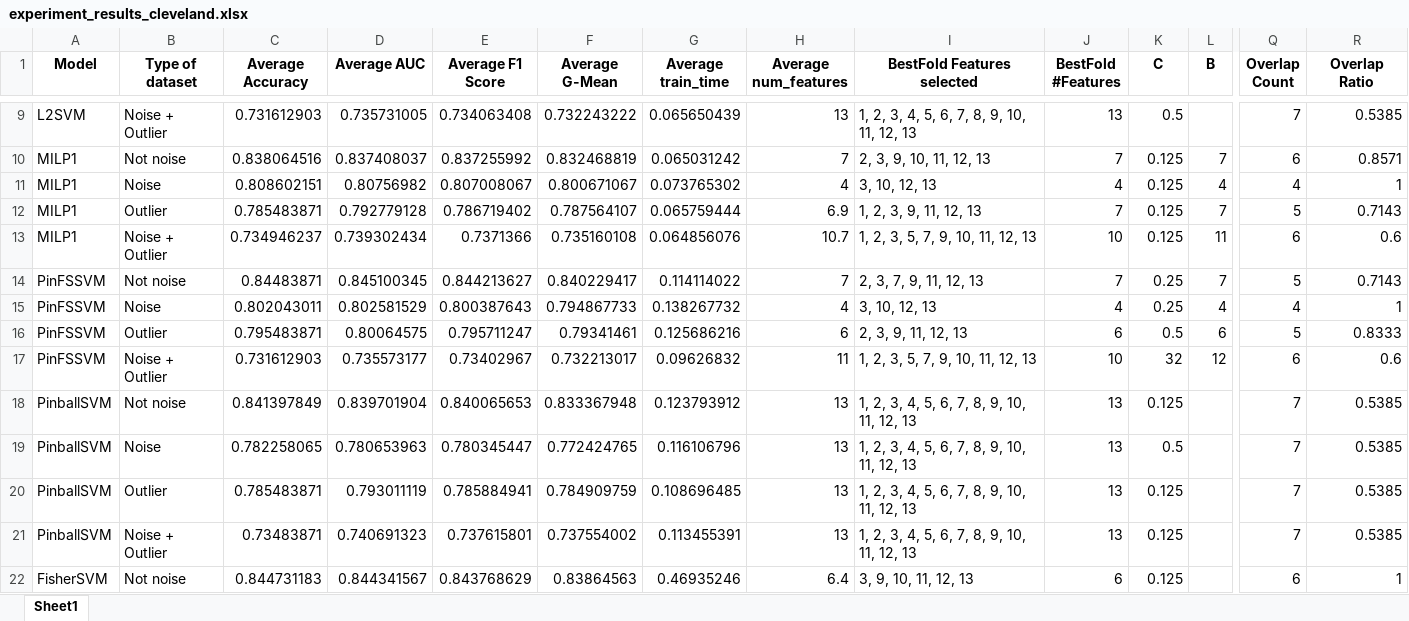
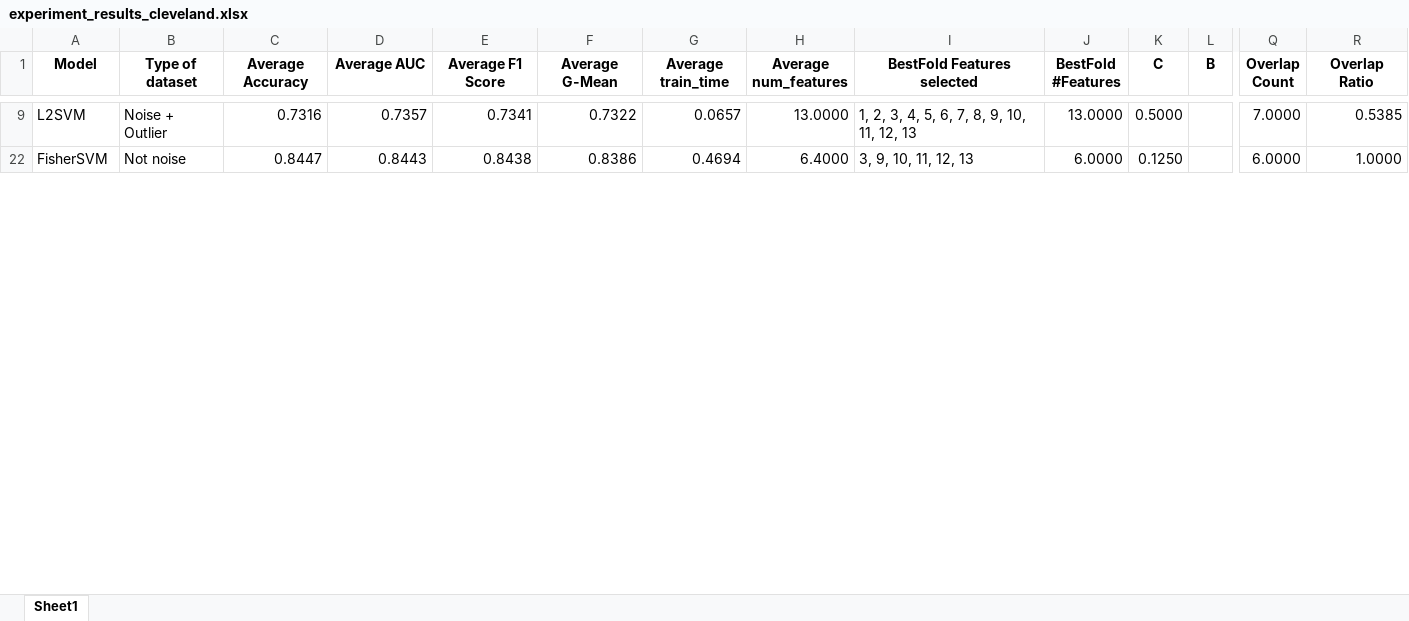
Before and after one commit to encolum/Optimal_FS_for_SVM_with_Pinball_Loss, an Excel workbook: src/experiment/results/experiment_results_cleveland.xlsx, sheet Sheet1, drawn as a sheet; only a part is shown, gaps mark what is left out; values as stored, in another font and other column widths than the file's, no borders; table styles not drawn; rows hold the shown columns only; the diff covers the shown part only; the diff names each change by its address in the sheet, - before the commit and + after, or states it on an @@ line.

```diff
--- a/src/experiment/results/experiment_results_cleveland.xlsx (sheet Sheet1)
+++ b/src/experiment/results/experiment_results_cleveland.xlsx (sheet Sheet1)
-C9 (Average Accuracy): 0.731612903
+C9 (Average Accuracy): 0.7316
-D9 (Average AUC): 0.735731005
+D9 (Average AUC): 0.7357
-E9 (Average F1 Score): 0.734063408
+E9 (Average F1 Score): 0.7341
-F9 (Average G-Mean): 0.732243222
+F9 (Average G-Mean): 0.7322
-G9 (Average train_time): 0.065650439
+G9 (Average train_time): 0.0657
-H9 (Average num_features): 13
+H9 (Average num_features): 13.0000
-J9 (BestFold #Features): 13
+J9 (BestFold #Features): 13.0000
-K9 (C): 0.5
+K9 (C): 0.5000
-Q9 (Overlap Count): 7
+Q9 (Overlap Count): 7.0000
-row 10: MILP1 | Not noise | 0.838064516 | 0.837408037 | 0.837255992 | 0.832468819 | 0.065031242 | 7 | 2, 3, 9, 10, 11, 12, 13 | 7 | 0.125 | 7 | 6 | 0.8571
-row 11: MILP1 | Noise | 0.808602151 | 0.80756982 | 0.807008067 | 0.800671067 | 0.073765302 | 4 | 3, 10, 12, 13 | 4 | 0.125 | 4 | 4 | 1
-row 12: MILP1 | Outlier | 0.785483871 | 0.792779128 | 0.786719402 | 0.787564107 | 0.065759444 | 6.9 | 1, 2, 3, 9, 11, 12, 13 | 7 | 0.125 | 7 | 5 | 0.7143
-row 13: MILP1 | Noise + Outlier | 0.734946237 | 0.739302434 | 0.7371366 | 0.735160108 | 0.064856076 | 10.7 | 1, 2, 3, 5, 7, 9, 10, 11, 12, 13 | 10 | 0.125 | 11 | 6 | 0.6
-row 14: PinFSSVM | Not noise | 0.84483871 | 0.845100345 | 0.844213627 | 0.840229417 | 0.114114022 | 7 | 2, 3, 7, 9, 11, 12, 13 | 7 | 0.25 | 7 | 5 | 0.7143
-row 15: PinFSSVM | Noise | 0.802043011 | 0.802581529 | 0.800387643 | 0.794867733 | 0.138267732 | 4 | 3, 10, 12, 13 | 4 | 0.25 | 4 | 4 | 1
-row 16: PinFSSVM | Outlier | 0.795483871 | 0.80064575 | 0.795711247 | 0.79341461 | 0.125686216 | 6 | 2, 3, 9, 11, 12, 13 | 6 | 0.5 | 6 | 5 | 0.8333
-row 17: PinFSSVM | Noise + Outlier | 0.731612903 | 0.735573177 | 0.73402967 | 0.732213017 | 0.09626832 | 11 | 1, 2, 3, 5, 7, 9, 10, 11, 12, 13 | 10 | 32 | 12 | 6 | 0.6
-row 18: PinballSVM | Not noise | 0.841397849 | 0.839701904 | 0.840065653 | 0.833367948 | 0.123793912 | 13 | 1, 2, 3, 4, 5, 6, 7, 8, 9, 10, 11, 12, 13 | 13 | 0.125 |  | 7 | 0.5385
-row 19: PinballSVM | Noise | 0.782258065 | 0.780653963 | 0.780345447 | 0.772424765 | 0.116106796 | 13 | 1, 2, 3, 4, 5, 6, 7, 8, 9, 10, 11, 12, 13 | 13 | 0.5 |  | 7 | 0.5385
-row 20: PinballSVM | Outlier | 0.785483871 | 0.793011119 | 0.785884941 | 0.784909759 | 0.108696485 | 13 | 1, 2, 3, 4, 5, 6, 7, 8, 9, 10, 11, 12, 13 | 13 | 0.125 |  | 7 | 0.5385
-row 21: PinballSVM | Noise + Outlier | 0.73483871 | 0.740691323 | 0.737615801 | 0.737554002 | 0.113455391 | 13 | 1, 2, 3, 4, 5, 6, 7, 8, 9, 10, 11, 12, 13 | 13 | 0.125 |  | 7 | 0.5385
-C22 (Average Accuracy): 0.844731183
+C22 (Average Accuracy): 0.8447
-D22 (Average AUC): 0.844341567
+D22 (Average AUC): 0.8443
-E22 (Average F1 Score): 0.843768629
+E22 (Average F1 Score): 0.8438
-F22 (Average G-Mean): 0.83864563
+F22 (Average G-Mean): 0.8386
-G22 (Average train_time): 0.46935246
+G22 (Average train_time): 0.4694
-H22 (Average num_features): 6.4
+H22 (Average num_features): 6.4000
-J22 (BestFold #Features): 6
+J22 (BestFold #Features): 6.0000
-K22 (C): 0.125
+K22 (C): 0.1250
-Q22 (Overlap Count): 6
+Q22 (Overlap Count): 6.0000
-R22 (Overlap Ratio): 1
+R22 (Overlap Ratio): 1.0000
```
Also changed, not shown: 4 removed rows and 94 edited cells elsewhere in this sheet, hidden cells, src/experiment/results/average_metrics_mean_format_per_model_dataset.xlsx, src/experiment/results/experiment_results_colon.xlsx, 6 other files.
